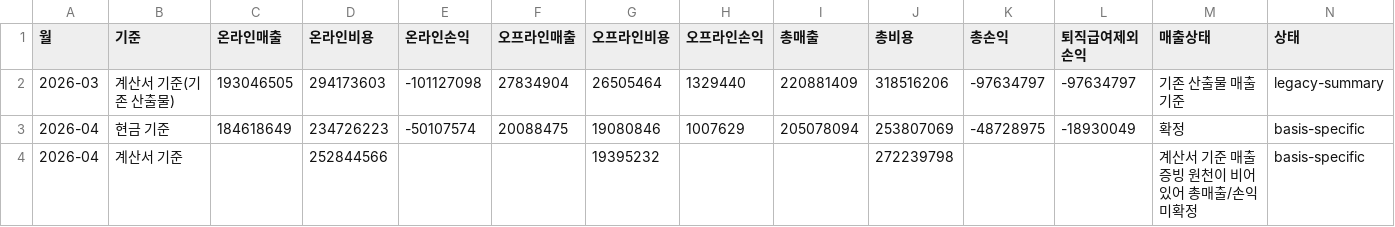
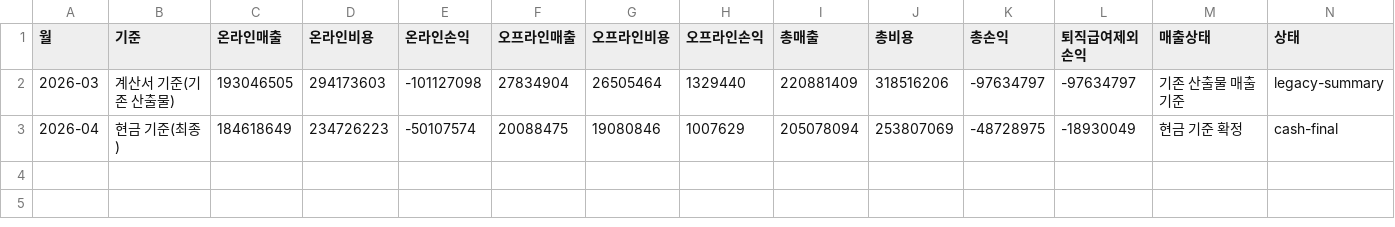
Before and after one commit to 2019yundiet-cloud/agp-accounting-dashboard-share, a CSV file: monthly-pnl-history.csv, drawn as a sheet.

Commit message:
Make cash basis the final dashboard view

```diff
--- a/monthly-pnl-history.csv
+++ b/monthly-pnl-history.csv
@@ -2,3 +2,2 @@
 2026-03,계산서 기준(기존 산출물),193046505,294173603,-101127098,27834904,26505464,1329440,220881409,318516206,-97634797,-97634797,기존 산출물 매출 기준,legacy-summary
-2026-04,현금 기준,184618649,234726223,-50107574,20088475,19080846,1007629,205078094,253807069,-48728975,-18930049,확정,basis-specific
-2026-04,계산서 기준,,252844566,,,19395232,,,272239798,,,계산서 기준 매출증빙 원천이 비어 있어 총매출/손익 미확정,basis-specific
+2026-04,현금 기준(최종),184618649,234726223,-50107574,20088475,19080846,1007629,205078094,253807069,-48728975,-18930049,현금 기준 확정,cash-final
```
Also changed, not shown: 1 other file.
